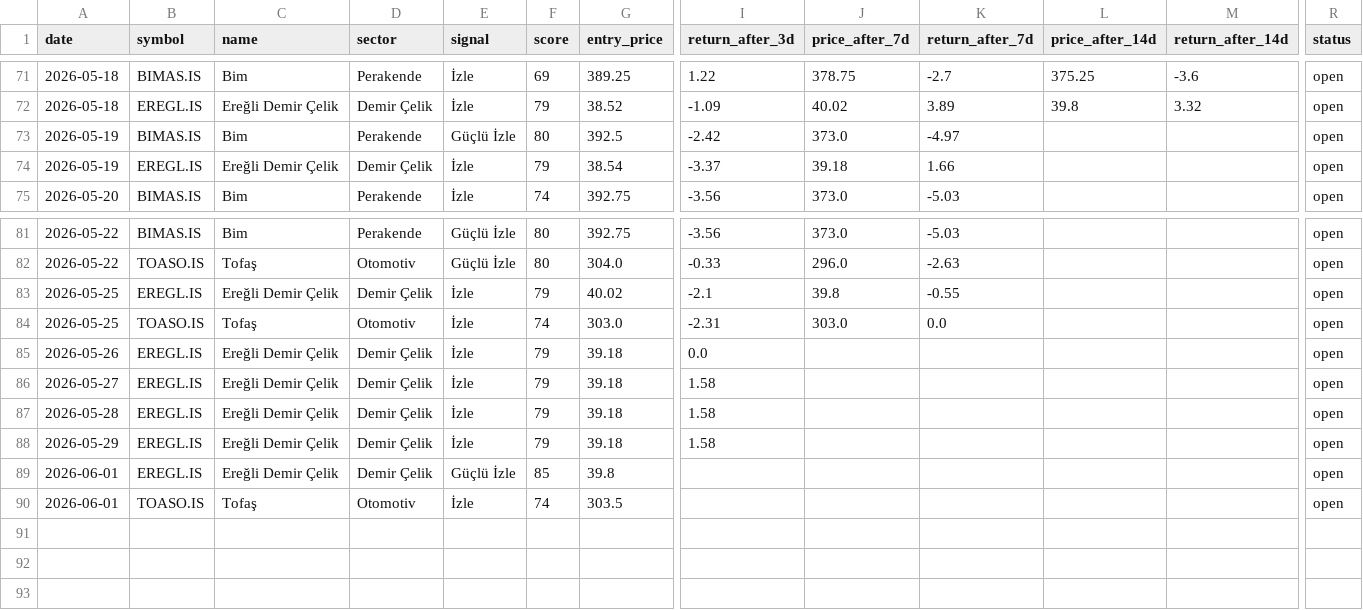
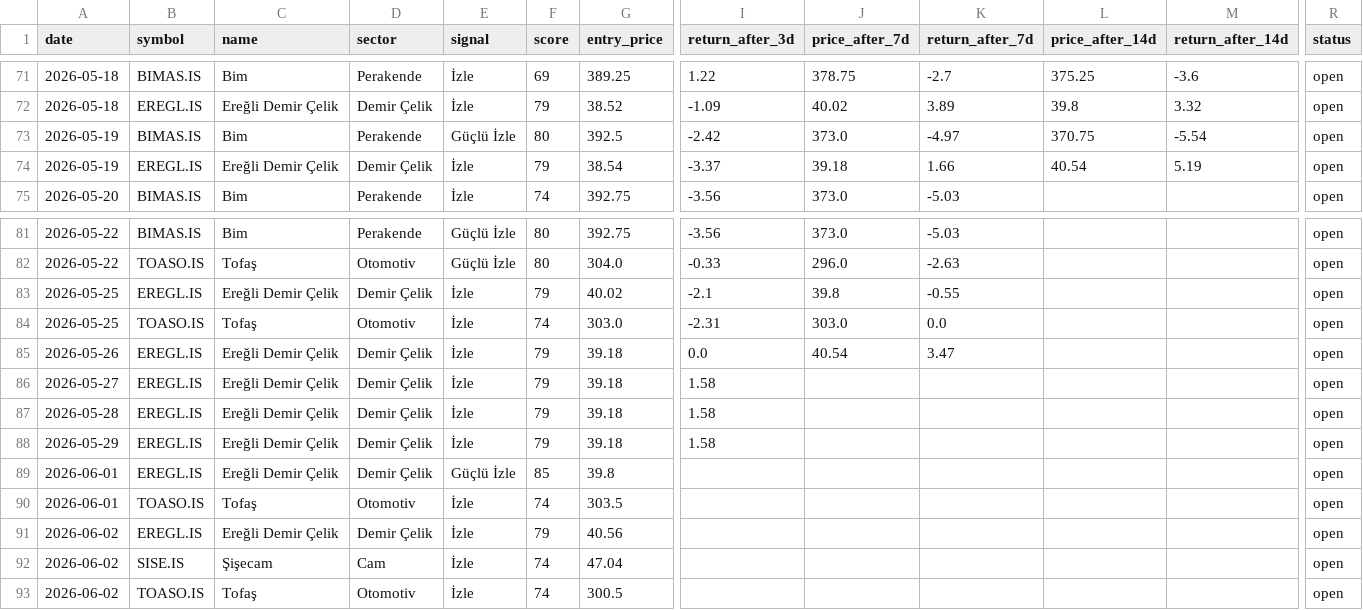
Before and after one commit to semreerol/BistTraderBot, a CSV file: data/signals_history.csv, drawn as a sheet; only a part is shown, gaps mark what is left out; rows hold the shown columns only; the diff names each change by its address in the sheet, - before the commit and + after, or states it on an @@ line.

```diff
--- a/data/signals_history.csv
+++ b/data/signals_history.csv
-L73 (price_after_14d): (empty)
+L73 (price_after_14d): 370.75
-M73 (return_after_14d): (empty)
+M73 (return_after_14d): -5.54
-L74 (price_after_14d): (empty)
+L74 (price_after_14d): 40.54
-M74 (return_after_14d): (empty)
+M74 (return_after_14d): 5.19
-J85 (price_after_7d): (empty)
+J85 (price_after_7d): 40.54
-K85 (return_after_7d): (empty)
+K85 (return_after_7d): 3.47
+row 91: 2026-06-02 | EREGL.IS | Ereğli Demir Çelik | Demir Çelik | İzle | 79 | 40.56 |  |  |  |  |  | open
+row 92: 2026-06-02 | SISE.IS | Şişecam | Cam | İzle | 74 | 47.04 |  |  |  |  |  | open
+row 93: 2026-06-02 | TOASO.IS | Tofaş | Otomotiv | İzle | 74 | 300.5 |  |  |  |  |  | open
```
